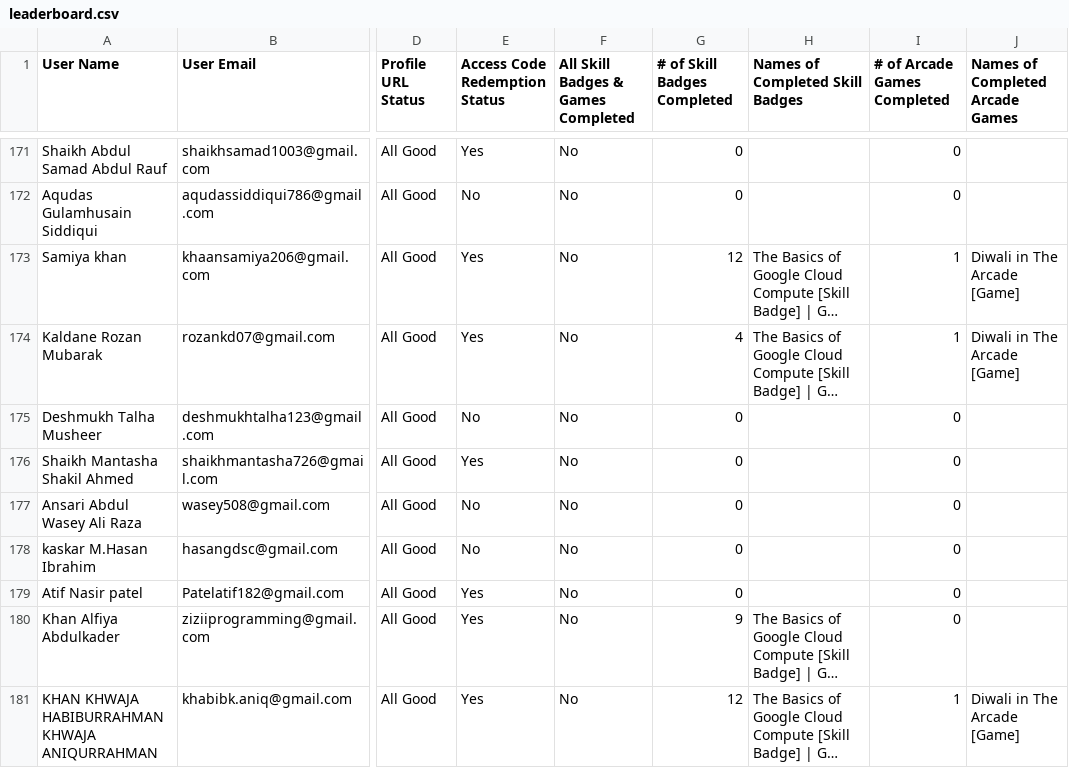
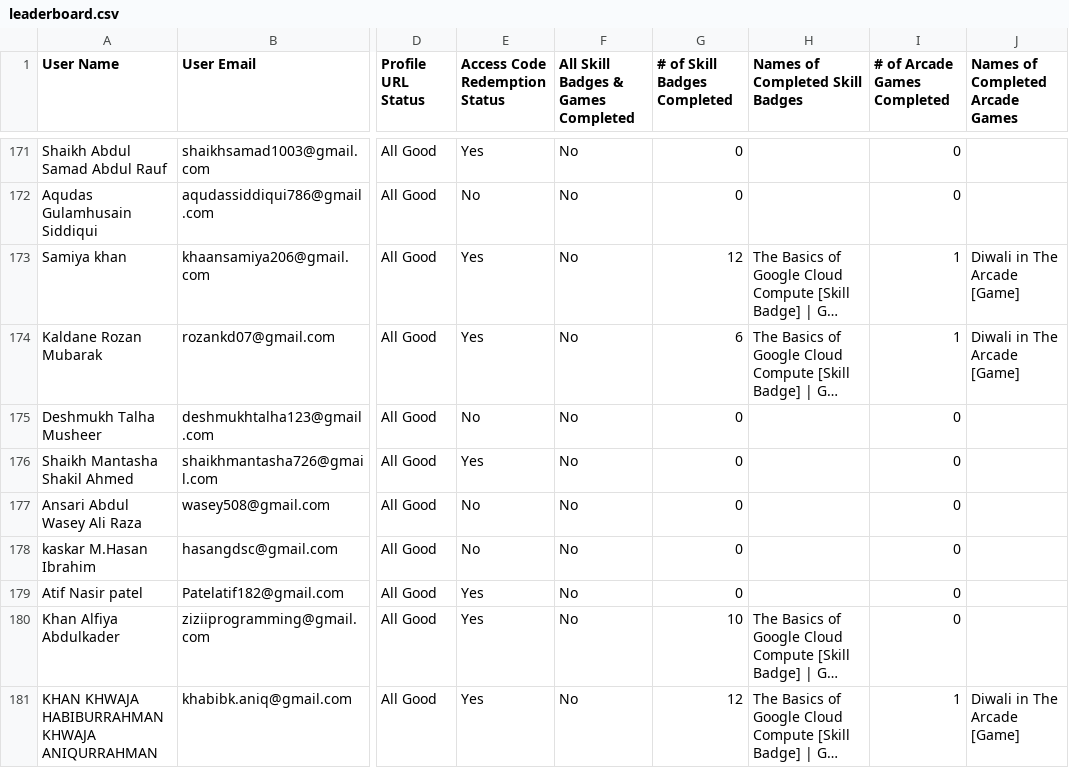
Before and after one commit to GDGC-AIKTC/GenAI-StudyJams-Leaderboard-24, a CSV file: public/leaderboard.csv, drawn as a sheet; only a part is shown, gaps mark what is left out; long unchanged cells end in …; the diff covers the shown part only; the diff names each change by its address in the sheet, - before the commit and + after, or states it on an @@ line.

```diff
--- a/public/leaderboard.csv
+++ b/public/leaderboard.csv
-G174 (# of Skill Badges Completed): 4
+G174 (# of Skill Badges Completed): 6
-G180 (# of Skill Badges Completed): 9
+G180 (# of Skill Badges Completed): 10
```
Also changed, not shown: 3 added rows, 3 removed rows and 11 edited cells elsewhere in this file, 1 other file.
